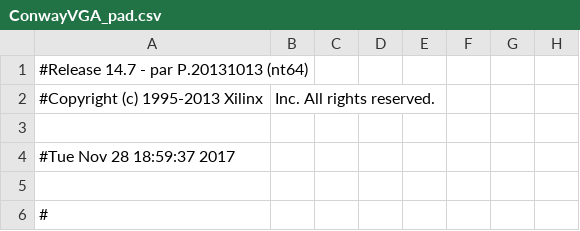
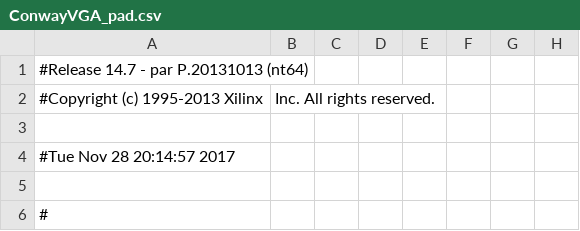
Before and after one commit to NikhilSinha0/Conways-Game-of-Life-Verilog, a CSV file: Conway_Game_of_Life/ConwayVGA_pad.csv, drawn as a sheet; only a part is shown; the diff names each change by its address in the sheet, - before the commit and + after, or states it on an @@ line.

```diff
--- a/Conway_Game_of_Life/ConwayVGA_pad.csv
+++ b/Conway_Game_of_Life/ConwayVGA_pad.csv
-A4: #Tue Nov 28 18:59:37 2017
+A4: #Tue Nov 28 20:14:57 2017
```
Also changed, not shown: 38 other files.
